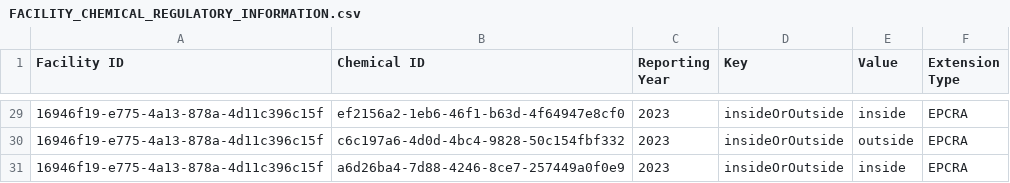
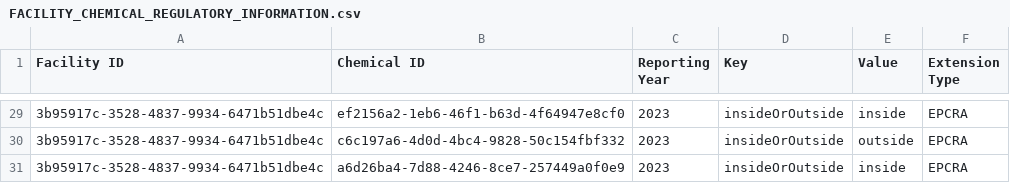
Before and after one commit to Encamp/comply-auto-ingest-23, a CSV file: thomas/FACILITY_CHEMICAL_REGULATORY_INFORMATION.csv, drawn as a sheet; only a part is shown, gaps mark what is left out; the diff covers the shown part only.

```diff
--- a/thomas/FACILITY_CHEMICAL_REGULATORY_INFORMATION.csv
+++ b/thomas/FACILITY_CHEMICAL_REGULATORY_INFORMATION.csv
@@ -29,3 +29,3 @@ Facility ID,Chemical ID,Reporting Year,Key,Value,Extension Type
-16946f19-e775-4a13-878a-4d11c396c15f,ef2156a2-1eb6-46f1-b63d-4f64947e8cf0,2023,insideOrOutside,inside,EPCRA
-16946f19-e775-4a13-878a-4d11c396c15f,c6c197a6-4d0d-4bc4-9828-50c154fbf332,2023,insideOrOutside,outside,EPCRA
-16946f19-e775-4a13-878a-4d11c396c15f,a6d26ba4-7d88-4246-8ce7-257449a0f0e9,2023,insideOrOutside,inside,EPCRA
+3b95917c-3528-4837-9934-6471b51dbe4c,ef2156a2-1eb6-46f1-b63d-4f64947e8cf0,2023,insideOrOutside,inside,EPCRA
+3b95917c-3528-4837-9934-6471b51dbe4c,c6c197a6-4d0d-4bc4-9828-50c154fbf332,2023,insideOrOutside,outside,EPCRA
+3b95917c-3528-4837-9934-6471b51dbe4c,a6d26ba4-7d88-4246-8ce7-257449a0f0e9,2023,insideOrOutside,inside,EPCRA
```
Also changed, not shown: 27 edited cells elsewhere in this file, thomas/FACILITY_CHEMICAL.csv, 2 other files.
